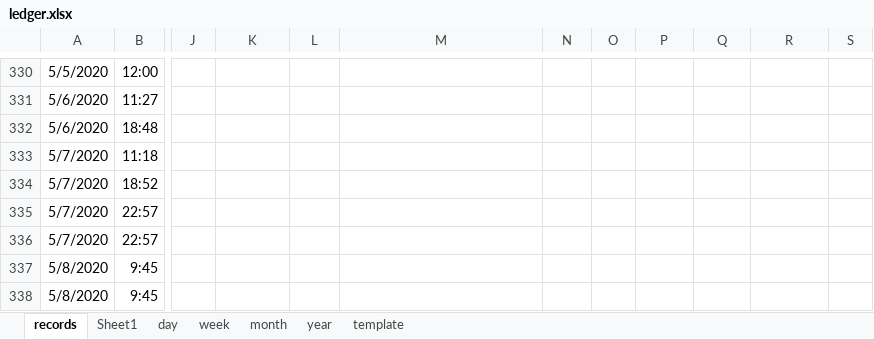
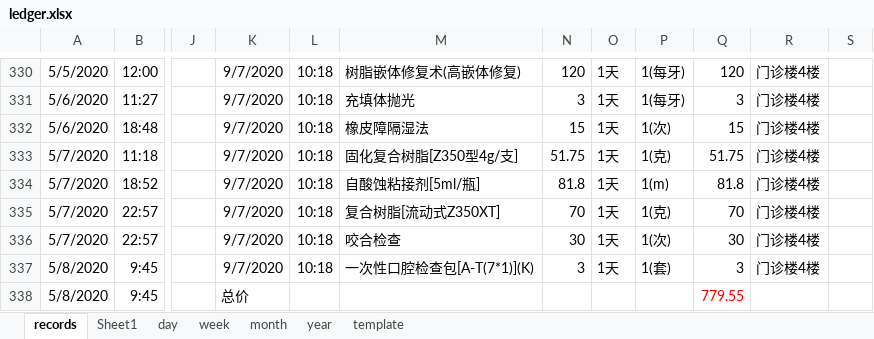
Before and after one commit to Gzhennaxia/Gzhennaxia.github.io, an Excel workbook: source/excel/ledger.xlsx, sheet records, drawn as a sheet; only a part is shown, gaps mark what is left out; values as stored, in another font and other column widths than the file's, no borders; table styles not drawn; the diff covers the shown part only; the diff names each change by its address in the sheet, - before the commit and + after, or states it on an @@ line.

```diff
--- a/source/excel/ledger.xlsx (sheet records)
+++ b/source/excel/ledger.xlsx (sheet records)
-K330:K337: (empty)
+K330:K337: 9/7/2020
-L330:L337: (empty)
+L330:L337: 10:18
-M330: (empty)
+M330: 树脂嵌体修复术(高嵌体修复)
-N330: (empty)
+N330: 120
-O330:O337: (empty)
+O330:O337: 1天
-P330:P331: (empty)
+P330:P331: 1(每牙)
-Q330: (empty)
+Q330: 120
-R330:R337: (empty)
+R330:R337: 门诊楼4楼
-M331: (empty)
+M331: 充填体抛光
-N331: (empty)
+N331: 3
-Q331: (empty)
+Q331: 3
-M332: (empty)
+M332: 橡皮障隔湿法
-N332: (empty)
+N332: 15
-P332: (empty)
+P332: 1(次)
-Q332: (empty)
+Q332: 15
-M333: (empty)
+M333: 固化复合树脂[Z350型4g/支]
-N333: (empty)
+N333: 51.75
-P333: (empty)
+P333: 1(克)
-Q333: (empty)
+Q333: 51.75
-M334: (empty)
+M334: 自酸蚀粘接剂[5ml/瓶]
-N334: (empty)
+N334: 81.8
-P334: (empty)
+P334: 1(m)
-Q334: (empty)
+Q334: 81.8
-M335: (empty)
+M335: 复合树脂[流动式Z350XT]
-N335: (empty)
+N335: 70
-P335: (empty)
+P335: 1(克)
-Q335: (empty)
+Q335: 70
-M336: (empty)
+M336: 咬合检查
-N336: (empty)
+N336: 30
-P336: (empty)
+P336: 1(次)
-Q336: (empty)
+Q336: 30
-M337: (empty)
+M337: 一次性口腔检查包[A-T(7*1)](K)
-N337: (empty)
+N337: 3
-P337: (empty)
+P337: 1(套)
-Q337: (empty)
+Q337: 3
-K338: (empty)
+K338: 总价
-Q338: (empty)
+Q338: 779.55
```
Also changed, not shown: 92 added rows, 47 edited cells and merged cells elsewhere in this sheet, formulas that keep their value.
